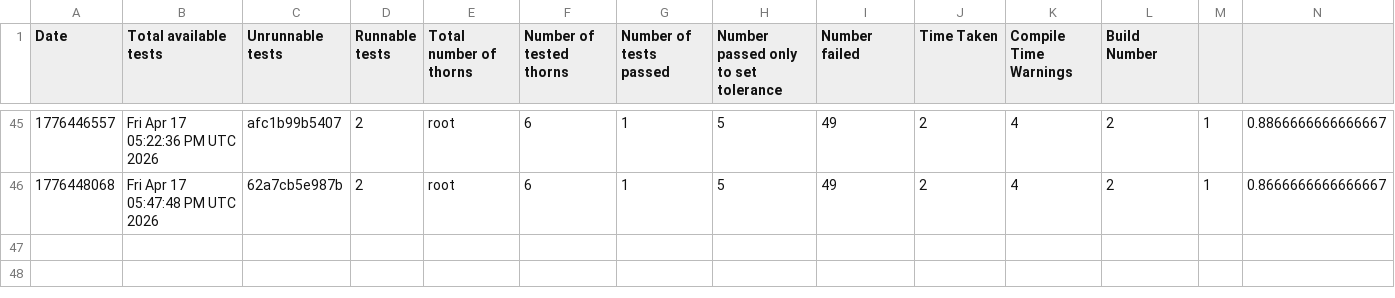
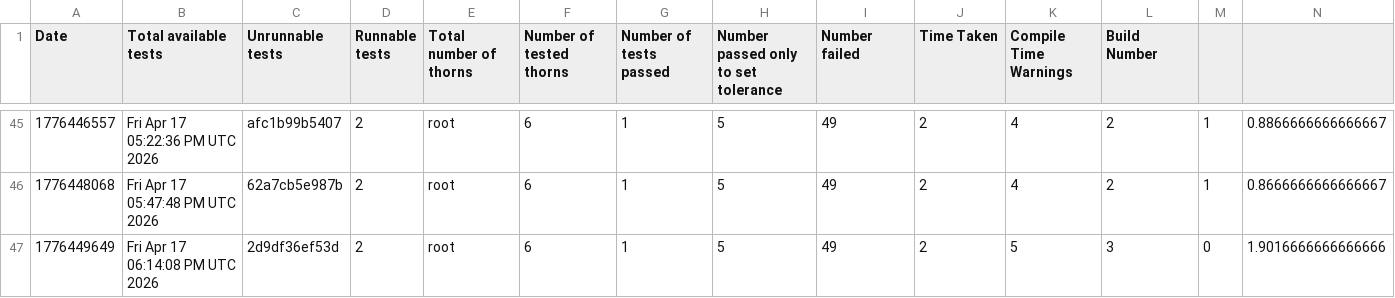
Before and after one commit to chcheng3/canudax-tests, a CSV file: test_nums.csv, drawn as a sheet; only a part is shown, gaps mark what is left out; rows hold the shown columns only; the diff names each change by its address in the sheet, - before the commit and + after, or states it on an @@ line.

Commit message:
Add new test result

```diff
--- a/test_nums.csv
+++ b/test_nums.csv
+row 47: 1776449649 | Fri Apr 17 06:14:08 PM UTC 2026 | 2d9df36ef53d | 2 | root | 6 | 1 | 5 | 49 | 2 | 5 | 3 | 0 | 1.9016666666666666
```
Also changed, not shown: 23 other files.
